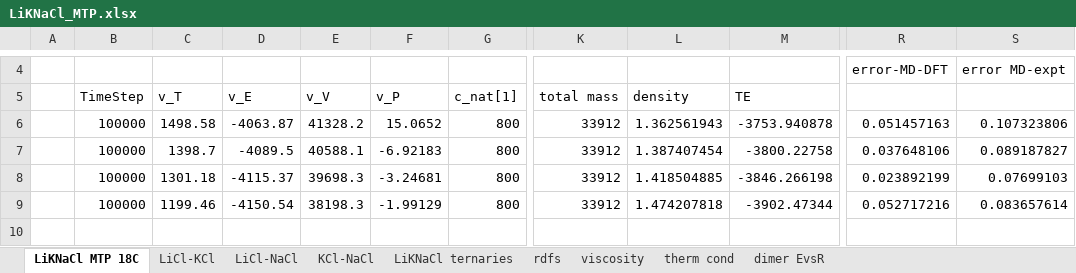
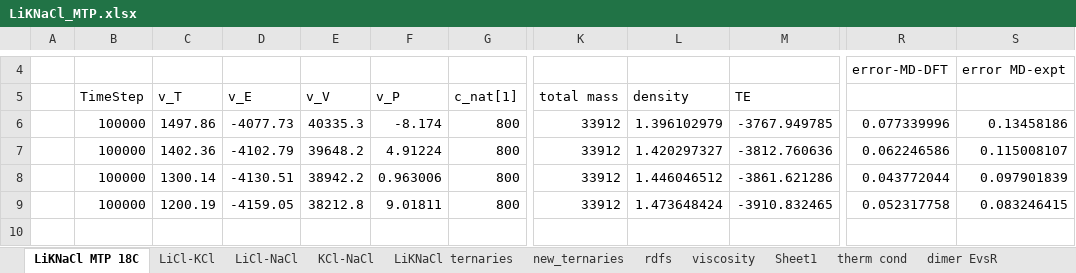
Before and after one commit to benbeeler/spreadsheets, an Excel workbook: SALT/LiKNaCl_MTP.xlsx, sheet LiKNaCl MTP 18C, drawn as a sheet; only a part is shown, gaps mark what is left out; values as stored, in another font and other column widths than the file's, no borders; charts and pictures not drawn; the diff covers the shown part only; the diff names each change by its address in the sheet, - before the commit and + after, or states it on an @@ line.

```diff
--- a/SALT/LiKNaCl_MTP.xlsx (sheet LiKNaCl MTP 18C)
+++ b/SALT/LiKNaCl_MTP.xlsx (sheet LiKNaCl MTP 18C)
+sheet tab: new_ternaries
+sheet tab: Sheet1
-C6 (v_T): 1498.58
+C6 (v_T): 1497.86
-D6 (v_E): -4063.87
+D6 (v_E): -4077.73
-E6 (v_V): 41328.2
+E6 (v_V): 40335.3
-F6 (v_P): 15.0652
+F6 (v_P): -8.174
-L6 (density): 1.362561943
+L6 (density): 1.396102979
-M6 (TE): -3753.940878
+M6 (TE): -3767.949785
-R6: 0.051457163
+R6: 0.077339996
-S6: 0.107323806
+S6: 0.13458186
-C7 (v_T): 1398.7
+C7 (v_T): 1402.36
-D7 (v_E): -4089.5
+D7 (v_E): -4102.79
-E7 (v_V): 40588.1
+E7 (v_V): 39648.2
-F7 (v_P): -6.92183
+F7 (v_P): 4.91224
-L7 (density): 1.387407454
+L7 (density): 1.420297327
-M7 (TE): -3800.22758
+M7 (TE): -3812.760636
-R7: 0.037648106
+R7: 0.062246586
-S7: 0.089187827
+S7: 0.115008107
-C8 (v_T): 1301.18
+C8 (v_T): 1300.14
-D8 (v_E): -4115.37
+D8 (v_E): -4130.51
-E8 (v_V): 39698.3
+E8 (v_V): 38942.2
-F8 (v_P): -3.24681
+F8 (v_P): 0.963006
-L8 (density): 1.418504885
+L8 (density): 1.446046512
-M8 (TE): -3846.266198
+M8 (TE): -3861.621286
-R8: 0.023892199
+R8: 0.043772044
-S8: 0.07699103
+S8: 0.097901839
-C9 (v_T): 1199.46
+C9 (v_T): 1200.19
-D9 (v_E): -4150.54
+D9 (v_E): -4159.05
-E9 (v_V): 38198.3
+E9 (v_V): 38212.8
-F9 (v_P): -1.99129
+F9 (v_P): 9.01811
-L9 (density): 1.474207818
+L9 (density): 1.473648424
-M9 (TE): -3902.47344
+M9 (TE): -3910.832465
-R9: 0.052717216
+R9: 0.052317758
-S9: 0.083657614
+S9: 0.083246415
```
Also changed, not shown: 83 edited cells elsewhere in this sheet, sheet viscosity, charts or pictures, 3 other files.
